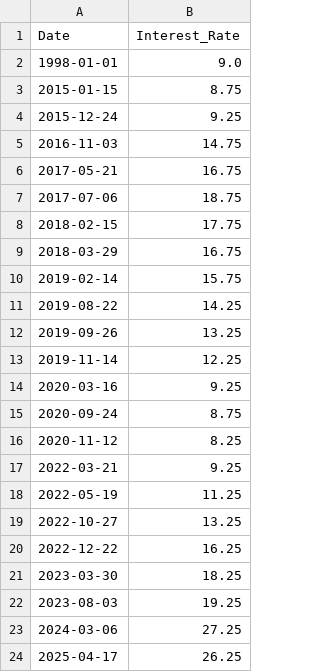
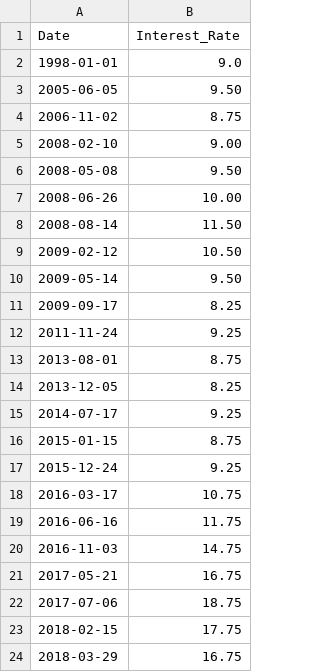
Before and after one commit to mohaaHeiba/EGX360-Graduation-Project, a CSV file: models/EGX/data/cbe_interest_rate.csv, drawn as a sheet; only a part is shown; the shorter side is filled out with more unchanged rows; the diff covers the shown part only; the diff names each change by its address in the sheet, - before the commit and + after, or states it on an @@ line.

Commit message:
done final version for modell with accuracy 90

```diff
--- a/models/EGX/data/cbe_interest_rate.csv
+++ b/models/EGX/data/cbe_interest_rate.csv
+row 3: 2005-06-05 | 9.50
+row 4: 2006-11-02 | 8.75
+row 5: 2008-02-10 | 9.00
+row 6: 2008-05-08 | 9.50
+row 7: 2008-06-26 | 10.00
+row 8: 2008-08-14 | 11.50
+row 9: 2009-02-12 | 10.50
+row 10: 2009-05-14 | 9.50
+row 11: 2009-09-17 | 8.25
+row 12: 2011-11-24 | 9.25
+row 13: 2013-08-01 | 8.75
+row 14: 2013-12-05 | 8.25
+row 15: 2014-07-17 | 9.25
+row 18: 2016-03-17 | 10.75
+row 19: 2016-06-16 | 11.75
```
Also changed, not shown: 8 added rows and 5 edited cells elsewhere in this file, 13 other files.
